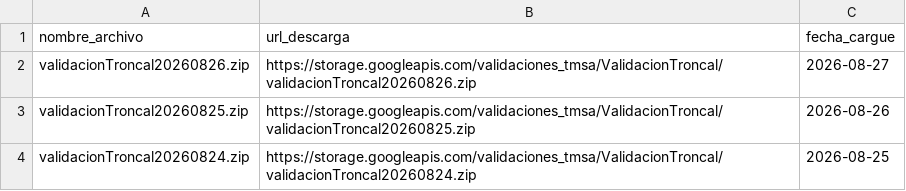
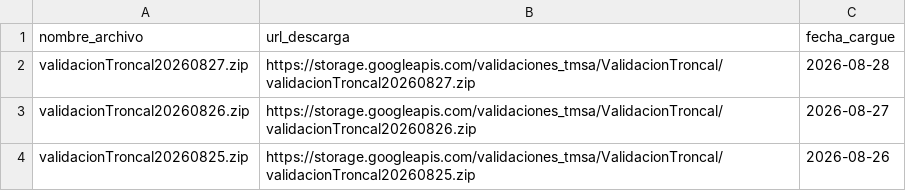
Before and after one commit to Mendivenson/datajam3, a CSV file: data/download url validaciones.csv, drawn as a sheet; only a part is shown; the shorter side is filled out with more unchanged rows.

```diff
--- a/data/download url validaciones.csv
+++ b/data/download url validaciones.csv
@@ -1,2 +1,3 @@
 "nombre_archivo","url_descarga","fecha_cargue"
+"validacionTroncal20260827.zip","https://storage.googleapis.com/validaciones_tmsa/ValidacionTroncal/validacionTroncal20260827.zip","2026-08-28"
 "validacionTroncal20260826.zip","https://storage.googleapis.com/validaciones_tmsa/ValidacionTroncal/validacionTroncal20260826.zip","2026-08-27"
```
Also changed, not shown: data/download url salidas.csv.
